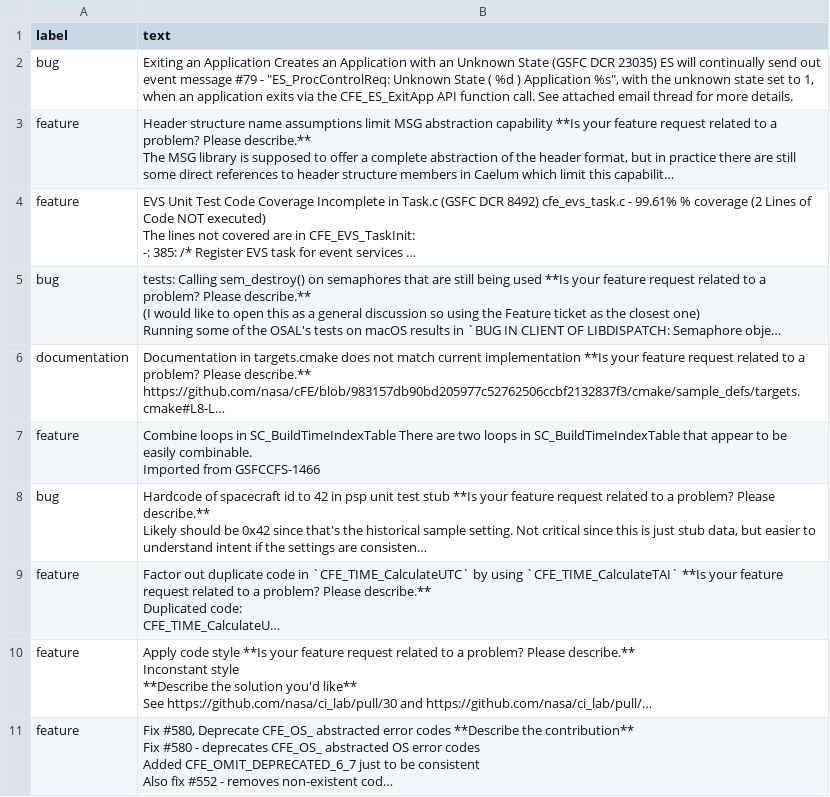
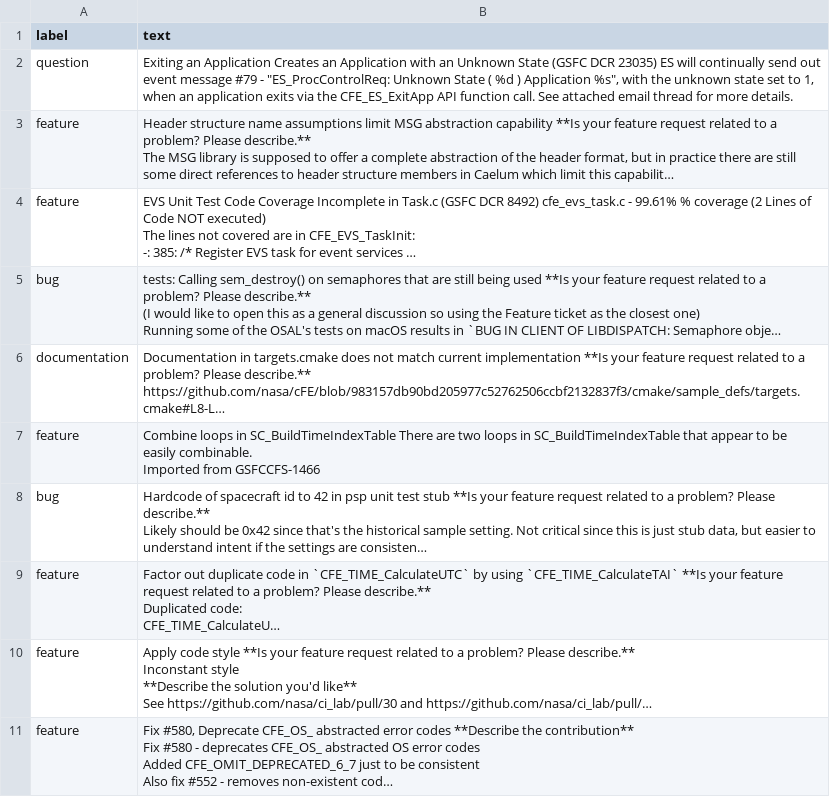
Before and after one commit to peppocola/IssueClassificationOnNasaFlightSoftware, a CSV file: data/nasa_train_sample.csv, drawn as a sheet; long unchanged cells end in …; the diff names each change by its address in the sheet, - before the commit and + after, or states it on an @@ line.

Commit message:
update sample data to contain all the possible labels

```diff
--- a/data/nasa_train_sample.csv
+++ b/data/nasa_train_sample.csv
-A2 (label): bug
+A2 (label): question
```
Also changed, not shown: data/nasa_test_sample.csv.
